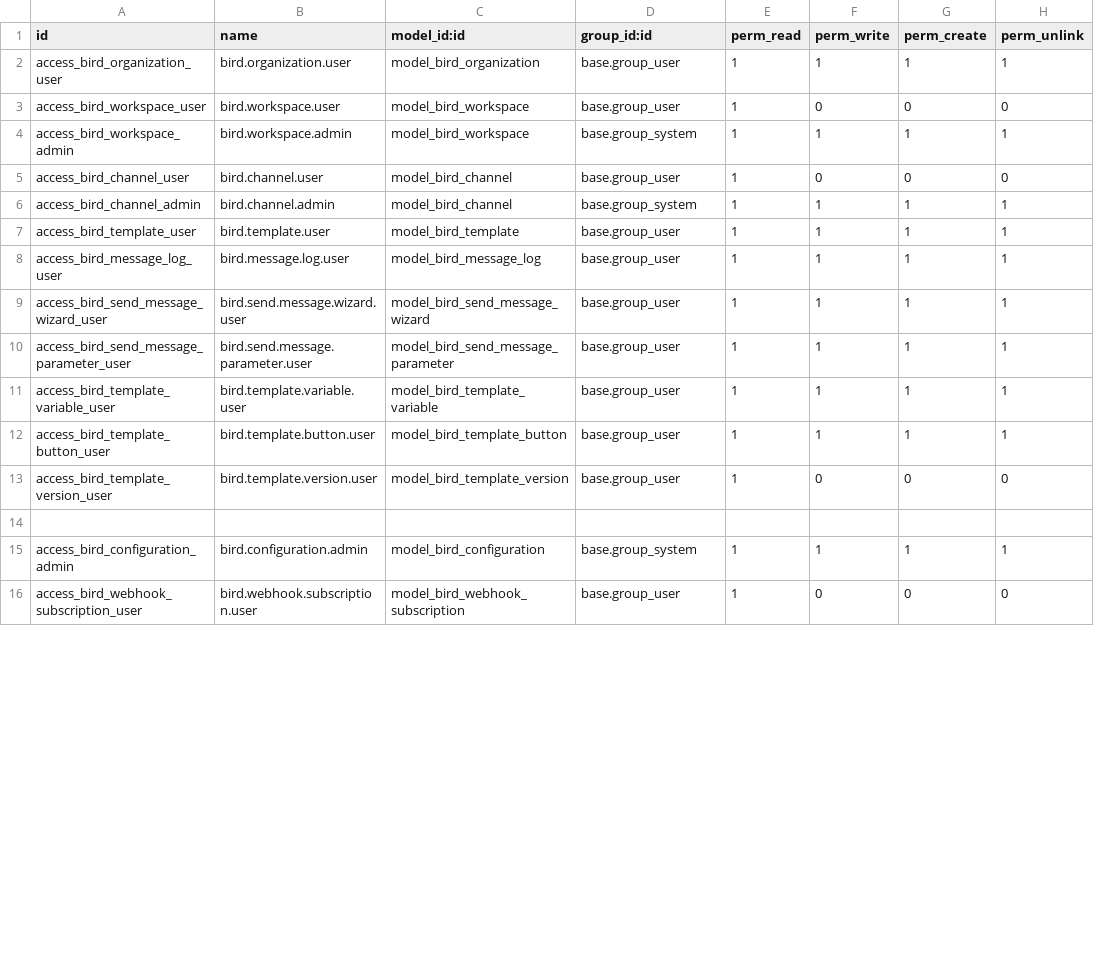
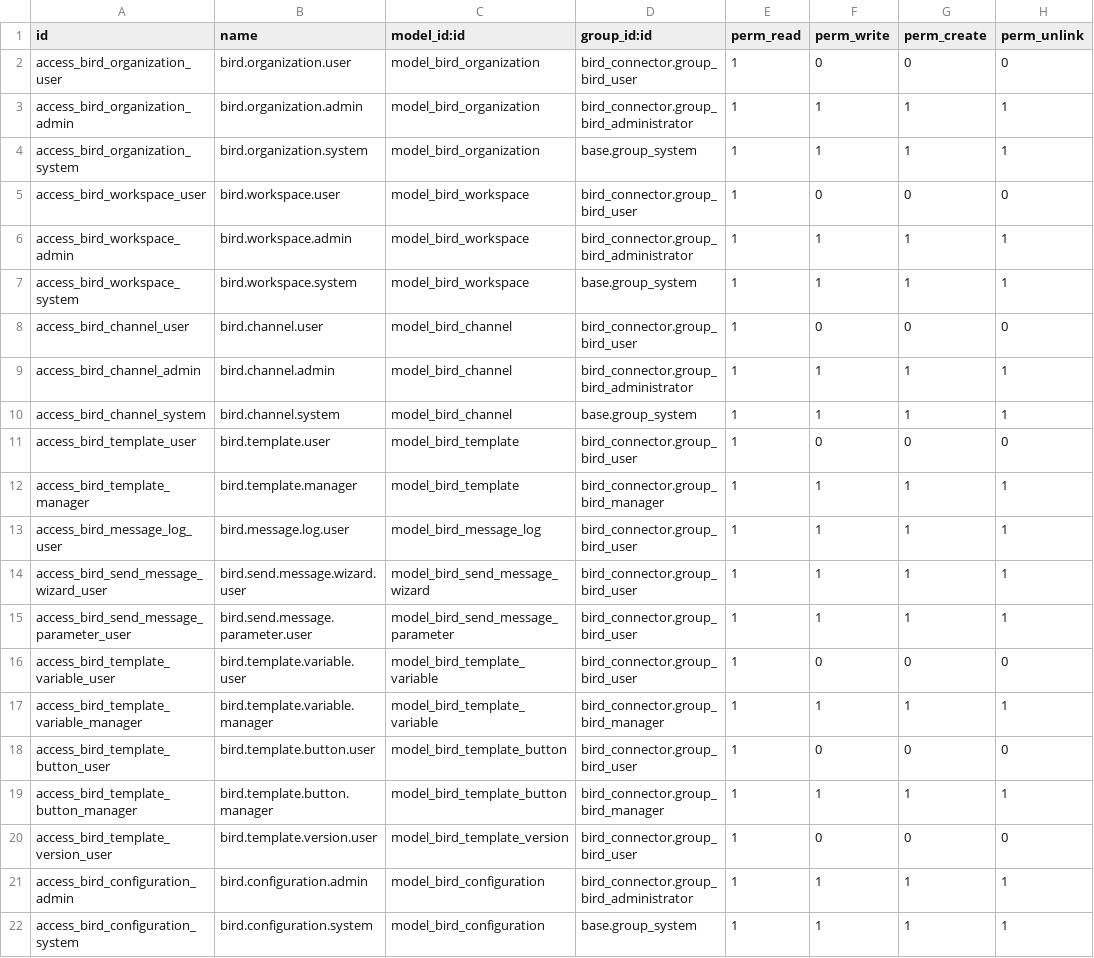
Before and after one commit to ahmedaboelatta/odoo18_test, a CSV file: bird_connector/security/ir.model.access.csv, drawn as a sheet; only a part is shown; the diff covers the shown part only.

```diff
--- a/bird_connector/security/ir.model.access.csv
+++ b/bird_connector/security/ir.model.access.csv
@@ -1,16 +1,22 @@
 id,name,model_id:id,group_id:id,perm_read,perm_write,perm_create,perm_unlink
-access_bird_organization_user,bird.organization.user,model_bird_organization,base.group_user,1,1,1,1
-access_bird_workspace_user,bird.workspace.user,model_bird_workspace,base.group_user,1,0,0,0
-access_bird_workspace_admin,bird.workspace.admin,model_bird_workspace,base.group_system,1,1,1,1
-access_bird_channel_user,bird.channel.user,model_bird_channel,base.group_user,1,0,0,0
-access_bird_channel_admin,bird.channel.admin,model_bird_channel,base.group_system,1,1,1,1
-access_bird_template_user,bird.template.user,model_bird_template,base.group_user,1,1,1,1
-access_bird_message_log_user,bird.message.log.user,model_bird_message_log,base.group_user,1,1,1,1
-access_bird_send_message_wizard_user,bird.send.message.wizard.user,model_bird_send_message_wizard,base.group_user,1,1,1,1
-access_bird_send_message_parameter_user,bird.send.message.parameter.user,model_bird_send_message_parameter,base.group_user,1,1,1,1
-access_bird_template_variable_user,bird.template.variable.user,model_bird_template_variable,base.group_user,1,1,1,1
-access_bird_template_button_user,bird.template.button.user,model_bird_template_button,base.group_user,1,1,1,1
-access_bird_template_version_user,bird.template.version.user,model_bird_template_version,base.group_user,1,0,0,0
-
-access_bird_configuration_admin,bird.configuration.admin,model_bird_configuration,base.group_system,1,1,1,1
-access_bird_webhook_subscription_user,bird.webhook.subscription.user,model_bird_webhook_subscription,base.group_user,1,0,0,0
+access_bird_organization_user,bird.organization.user,model_bird_organization,bird_connector.group_bird_user,1,0,0,0
+access_bird_organization_admin,bird.organization.admin,model_bird_organization,bird_connector.group_bird_administrator,1,1,1,1
+access_bird_organization_system,bird.organization.system,model_bird_organization,base.group_system,1,1,1,1
+access_bird_workspace_user,bird.workspace.user,model_bird_workspace,bird_connector.group_bird_user,1,0,0,0
+access_bird_workspace_admin,bird.workspace.admin,model_bird_workspace,bird_connector.group_bird_administrator,1,1,1,1
+access_bird_workspace_system,bird.workspace.system,model_bird_workspace,base.group_system,1,1,1,1
+access_bird_channel_user,bird.channel.user,model_bird_channel,bird_connector.group_bird_user,1,0,0,0
+access_bird_channel_admin,bird.channel.admin,model_bird_channel,bird_connector.group_bird_administrator,1,1,1,1
+access_bird_channel_system,bird.channel.system,model_bird_channel,base.group_system,1,1,1,1
+access_bird_template_user,bird.template.user,model_bird_template,bird_connector.group_bird_user,1,0,0,0
+access_bird_template_manager,bird.template.manager,model_bird_template,bird_connector.group_bird_manager,1,1,1,1
+access_bird_message_log_user,bird.message.log.user,model_bird_message_log,bird_connector.group_bird_user,1,1,1,1
+access_bird_send_message_wizard_user,bird.send.message.wizard.user,model_bird_send_message_wizard,bird_connector.group_bird_user,1,1,1,1
+access_bird_send_message_parameter_user,bird.send.message.parameter.user,model_bird_send_message_parameter,bird_connector.group_bird_user,1,1,1,1
+access_bird_template_variable_user,bird.template.variable.user,model_bird_template_variable,bird_connector.group_bird_user,1,0,0,0
+access_bird_template_variable_manager,bird.template.variable.manager,model_bird_template_variable,bird_connector.group_bird_manager,1,1,1,1
+access_bird_template_button_user,bird.template.button.user,model_bird_template_button,bird_connector.group_bird_user,1,0,0,0
+access_bird_template_button_manager,bird.template.button.manager,model_bird_template_button,bird_connector.group_bird_manager,1,1,1,1
+access_bird_template_version_user,bird.template.version.user,model_bird_template_version,bird_connector.group_bird_user,1,0,0,0
+access_bird_configuration_admin,bird.configuration.admin,model_bird_configuration,bird_connector.group_bird_administrator,1,1,1,1
+access_bird_configuration_system,bird.configuration.system,model_bird_configuration,base.group_system,1,1,1,1
```
Also changed, not shown: 3 added rows, 2 removed rows and 21 edited cells elsewhere in this file, 4 other files.
